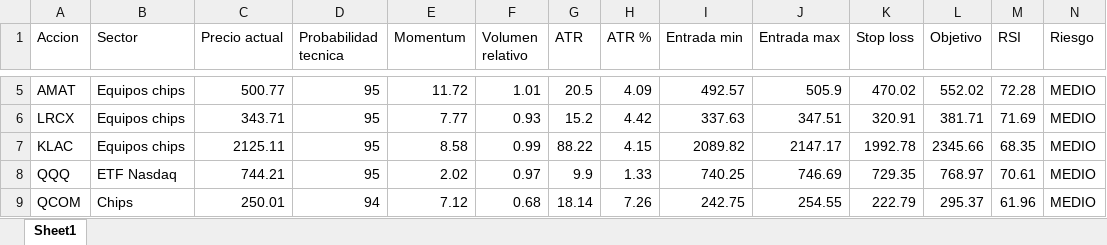
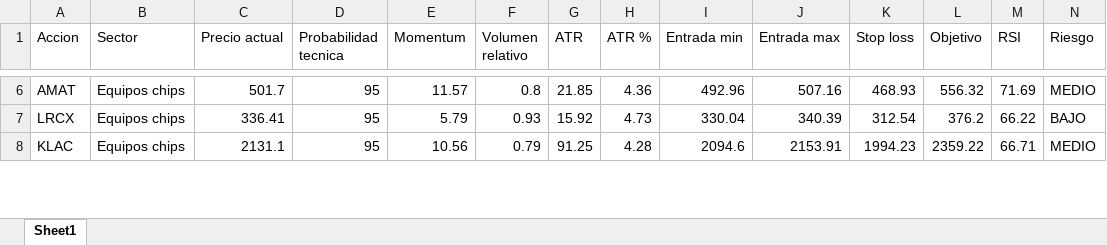
Before and after one commit to davascoj/Analizador-acciones, an Excel workbook: analisis_acciones.xlsx, sheet Sheet1, drawn as a sheet; only a part is shown, gaps mark what is left out; values as stored, in another font and other column widths than the file's, no borders; removed rows and columns are numbered as before the commit, all else as after; rows hold the shown columns only; the diff covers the shown part only; the diff names each change by its address in the sheet, - before the commit and + after, or states it on an @@ line.

```diff
--- a/analisis_acciones.xlsx (sheet Sheet1)
+++ b/analisis_acciones.xlsx (sheet Sheet1)
-C6 (Precio actual): 500.77
+C6 (Precio actual): 501.7
-E6 (Momentum): 11.72
+E6 (Momentum): 11.57
-F6 (Volumen relativo): 1.01
+F6 (Volumen relativo): 0.8
-G6 (ATR): 20.5
+G6 (ATR): 21.85
-H6 (ATR %): 4.09
+H6 (ATR %): 4.36
-I6 (Entrada min): 492.57
+I6 (Entrada min): 492.96
-J6 (Entrada max): 505.9
+J6 (Entrada max): 507.16
-K6 (Stop loss): 470.02
+K6 (Stop loss): 468.93
-L6 (Objetivo): 552.02
+L6 (Objetivo): 556.32
-M6 (RSI): 72.28
+M6 (RSI): 71.69
-C7 (Precio actual): 343.71
+C7 (Precio actual): 336.41
-E7 (Momentum): 7.77
+E7 (Momentum): 5.79
-G7 (ATR): 15.2
+G7 (ATR): 15.92
-H7 (ATR %): 4.42
+H7 (ATR %): 4.73
-I7 (Entrada min): 337.63
+I7 (Entrada min): 330.04
-J7 (Entrada max): 347.51
+J7 (Entrada max): 340.39
-K7 (Stop loss): 320.91
+K7 (Stop loss): 312.54
-L7 (Objetivo): 381.71
+L7 (Objetivo): 376.2
-M7 (RSI): 71.69
+M7 (RSI): 66.22
-N7 (Riesgo): MEDIO
+N7 (Riesgo): BAJO
-C8 (Precio actual): 2125.11
+C8 (Precio actual): 2131.1
-E8 (Momentum): 8.58
+E8 (Momentum): 10.56
-F8 (Volumen relativo): 0.99
+F8 (Volumen relativo): 0.79
-G8 (ATR): 88.22
+G8 (ATR): 91.25
-H8 (ATR %): 4.15
+H8 (ATR %): 4.28
-I8 (Entrada min): 2089.82
+I8 (Entrada min): 2094.6
-J8 (Entrada max): 2147.17
+J8 (Entrada max): 2153.91
-K8 (Stop loss): 1992.78
+K8 (Stop loss): 1994.23
-L8 (Objetivo): 2345.66
+L8 (Objetivo): 2359.22
-M8 (RSI): 68.35
+M8 (RSI): 66.71
-row 8: QQQ | ETF Nasdaq | 744.21 | 95 | 2.02 | 0.97 | 9.9 | 1.33 | 740.25 | 746.69 | 729.35 | 768.97 | 70.61 | MEDIO
-row 9: QCOM | Chips | 250.01 | 94 | 7.12 | 0.68 | 18.14 | 7.26 | 242.75 | 254.55 | 222.79 | 295.37 | 61.96 | MEDIO
```
Also changed, not shown: 14 added rows, 12 removed rows and 198 edited cells elsewhere in this sheet, 1 other file.
